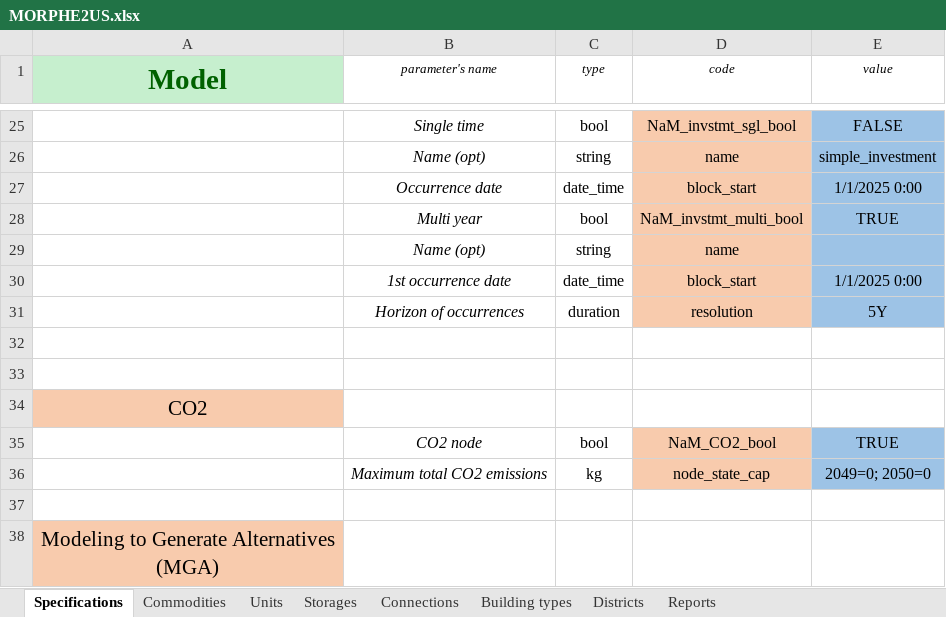
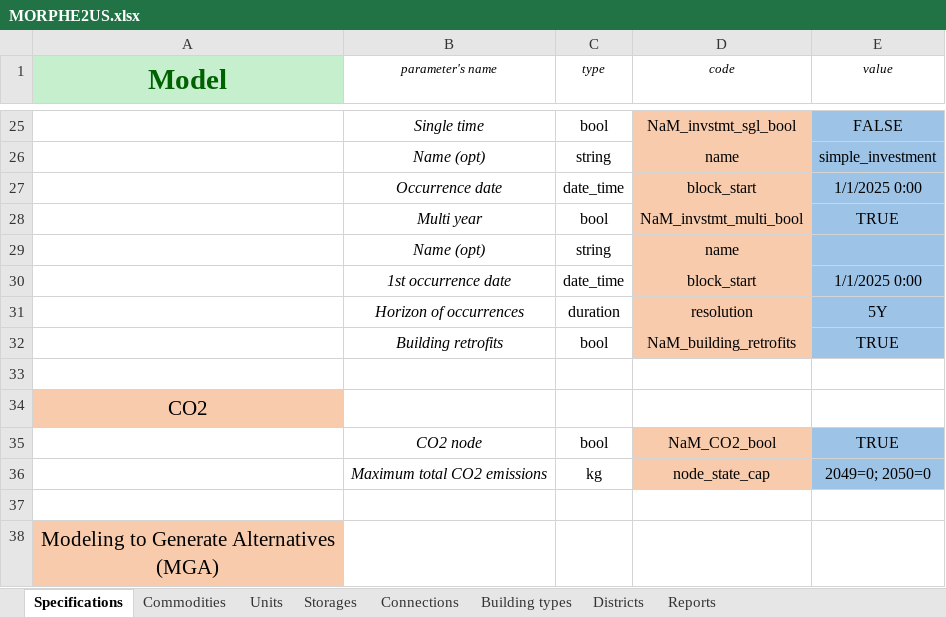
Before and after one commit to tbaptistal/MORPHE2US, an Excel workbook: MORPHE2US.xlsx, sheet Specifications, drawn as a sheet; only a part is shown, gaps mark what is left out; values as stored, in another font and other column widths than the file's, no borders; the diff names each change by its address in the sheet, - before the commit and + after, or states it on an @@ line.

```diff
--- a/MORPHE2US.xlsx (sheet Specifications)
+++ b/MORPHE2US.xlsx (sheet Specifications)
-row 32: (empty)
+row 32:  | Building retrofits | bool | NaM_building_retrofits | TRUE
-D32 fill: none
+D32 fill: #F8CBAD
-E32 fill: none
+E32 fill: #9DC3E6
```
Also changed, not shown: 7 other files.
